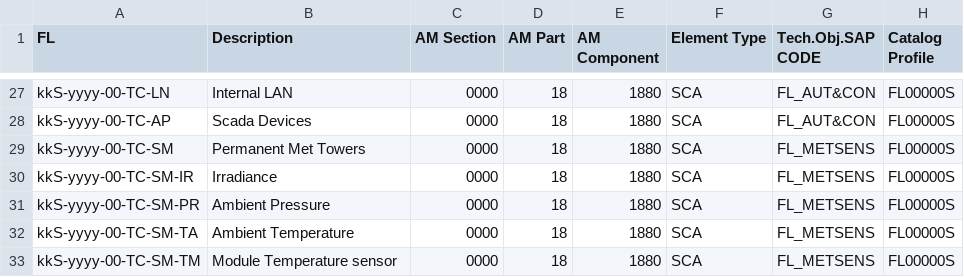
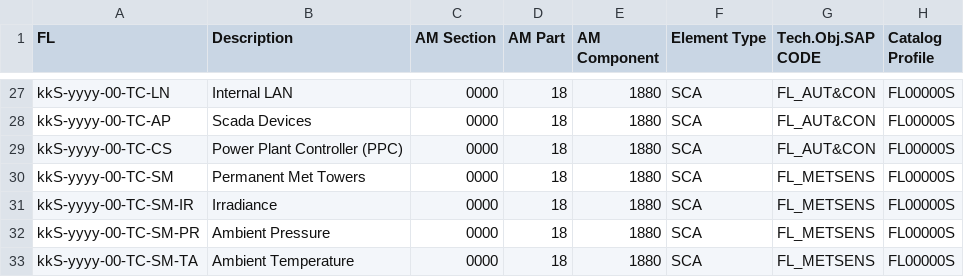
Before and after one commit to git-guppio/FL_Checker_PY, a CSV file: Config/Solar_FL_Common_GuideLine.csv, drawn as a sheet; only a part is shown, gaps mark what is left out; the shorter side is filled out with more unchanged rows; the diff names each change by its address in the sheet, - before the commit and + after, or states it on an @@ line.

Commit message:
Modificata Guideline Solar Common inserita riga: Power Plant Controller (PPC)

```diff
--- a/Config/Solar_FL_Common_GuideLine.csv
+++ b/Config/Solar_FL_Common_GuideLine.csv
+row 29: kkS-yyyy-00-TC-CS | Power Plant Controller (PPC) | 0000 | 18 | 1880 | SCA | FL_AUT&CON | FL00000S
```
